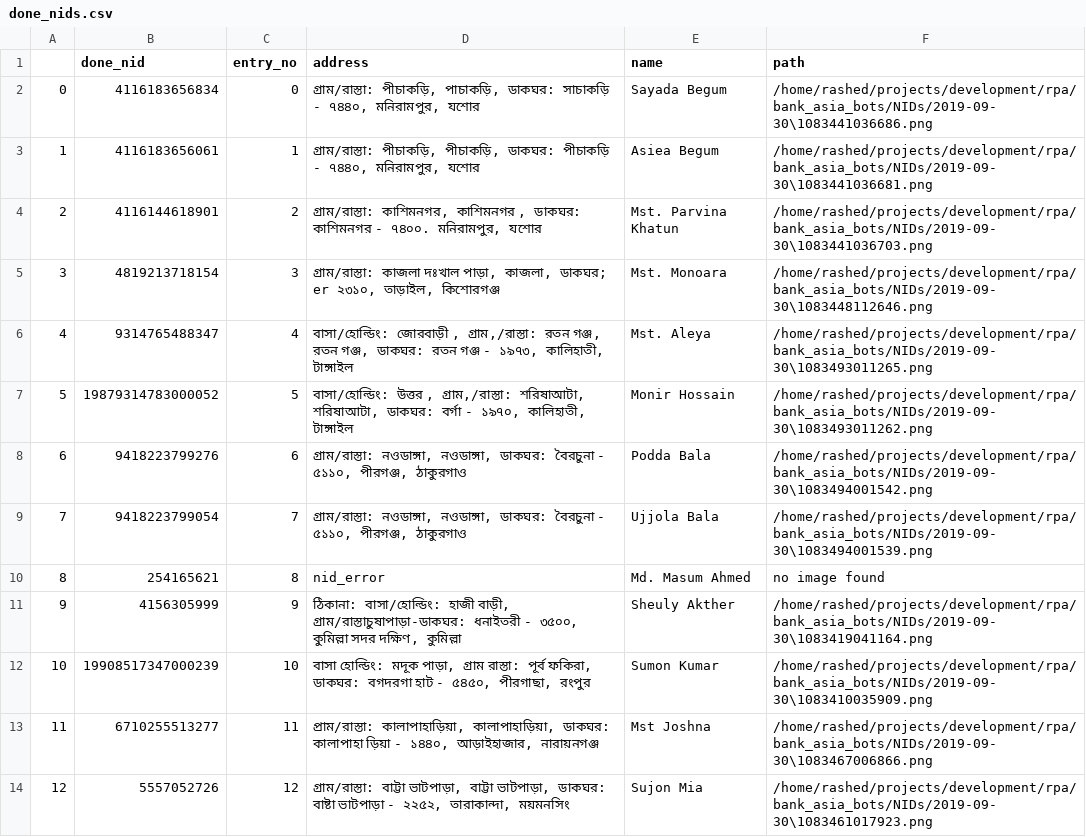
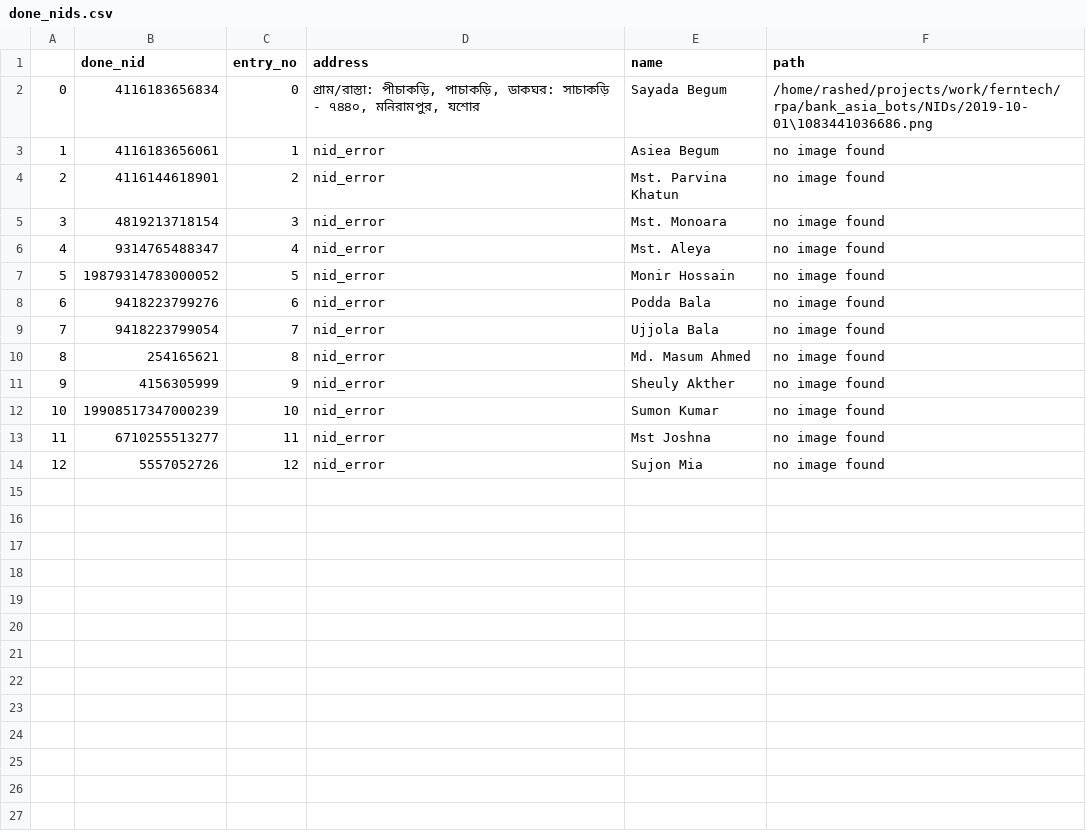
Before and after one commit to mhkmcp/RPA_MBP, a CSV file: bank_asia_bots/NIDs/done_nids.csv, drawn as a sheet.

```diff
--- a/bank_asia_bots/NIDs/done_nids.csv
+++ b/bank_asia_bots/NIDs/done_nids.csv
@@ -1,14 +1,14 @@
 ,done_nid,entry_no,address,name,path
-0,4116183656834,0,"গ্রাম/রাস্তা: পীচাকড়ি, পাচাকড়ি, ডাকঘর: সাচাকড়ি - ৭৪৪০, মনিরামপুর, যশোর",Sayada Begum,/home/rashed/projects/development/rpa/bank_asia_bots/NIDs/2019-09-30\1083441036686.png
-1,4116183656061,1,"গ্রাম/রাস্তা: পীচাকড়ি, পীচাকড়ি, ডাকঘর: পীচাকড়ি - ৭৪৪০, মনিরামপুর, যশোর",Asiea Begum,/home/rashed/projects/development/rpa/bank_asia_bots/NIDs/2019-09-30\1083441036681.png
-2,4116144618901,2,"গ্রাম/রাস্তা: কাশিমনগর, কাশিমনগর , ডাকঘর: কাশিমনগর - ৭৪০০. মনিরামপুর, যশোর",Mst. Parvina Khatun,/home/rashed/projects/development/rpa/bank_asia_bots/NIDs/2019-09-30\1083441036703.png
-3,4819213718154,3,"গ্রাম/রাস্তা: কাজলা দঃখাল পাড়া, কাজলা, ডাকঘর; er ২৩১০, তাড়াইল, কিশোরগঞ্জ",Mst. Monoara,/home/rashed/projects/development/rpa/bank_asia_bots/NIDs/2019-09-30\1083448112646.png
-4,9314765488347,4,"বাসা/হোল্ডিং: জোরবাড়ী , গ্রাম,/রাস্তা: রতন গঞ্জ, রতন গঞ্জ, ডাকঘর: রতন গঞ্জ - ১৯৭৩, কালিহাতী, টাঙ্গাইল",Mst. Aleya,/home/rashed/projects/development/rpa/bank_asia_bots/NIDs/2019-09-30\1083493011265.png
-5,19879314783000052,5,"বাসা/হোল্ডিং: উত্তর , গ্রাম,/রাস্তা: শরিষাআটা, শরিষাআটা, ডাকঘর: বর্গা - ১৯৭০, কালিহাতী, টাঙ্গাইল",Monir Hossain,/home/rashed/projects/development/rpa/bank_asia_bots/NIDs/2019-09-30\1083493011262.png
-6,9418223799276,6,"গ্রাম/রাস্তা: নওডাঙ্গা, নওডাঙ্গা, ডাকঘর: বৈরচুনা - ৫১১০, পীরগঞ্জ, ঠাকুরগাও",Podda Bala,/home/rashed/projects/development/rpa/bank_asia_bots/NIDs/2019-09-30\1083494001542.png
-7,9418223799054,7,"গ্রাম/রাস্তা: নওডাঙ্গা, নওডাঙ্গা, ডাকঘর: বৈরচুনা - ৫১১০, পীরগঞ্জ, ঠাকুরগাও",Ujjola Bala,/home/rashed/projects/development/rpa/bank_asia_bots/NIDs/2019-09-30\1083494001539.png
+0,4116183656834,0,"গ্রাম/রাস্তা: পীচাকড়ি, পাচাকড়ি, ডাকঘর: সাচাকড়ি - ৭৪৪০, মনিরামপুর, যশোর",Sayada Begum,/home/rashed/projects/work/ferntech/rpa/bank_asia_bots/NIDs/2019-10-01\1083441036686.png
+1,4116183656061,1,nid_error,Asiea Begum,no image found
+2,4116144618901,2,nid_error,Mst. Parvina Khatun,no image found
+3,4819213718154,3,nid_error,Mst. Monoara,no image found
+4,9314765488347,4,nid_error,Mst. Aleya,no image found
+5,19879314783000052,5,nid_error,Monir Hossain,no image found
+6,9418223799276,6,nid_error,Podda Bala,no image found
+7,9418223799054,7,nid_error,Ujjola Bala,no image found
 8,254165621,8,nid_error,Md. Masum Ahmed,no image found
-9,4156305999,9,"ঠিকানা: বাসা/হোল্ডিং: হাজী বাড়ী, গ্রাম/রাস্তাচুষাপাড়া-ডাকঘর: ধনাইতরী - ৩৫০০, কুমিল্লা সদর দক্ষিণ, কুমিল্লা",Sheuly Akther,/home/rashed/projects/development/rpa/bank_asia_bots/NIDs/2019-09-30\1083419041164.png
-10,19908517347000239,10,"বাসা হোল্ডিং: মদূক পাড়া, গ্রাম রাস্তা: পূর্ব ফকিরা, ডাকঘর: বগদরগা হাট - ৫৪৫০, পীরগাছা, রংপুর",Sumon Kumar,/home/rashed/projects/development/rpa/bank_asia_bots/NIDs/2019-09-30\1083410035909.png
-11,6710255513277,11,"প্রাম/রাস্তা: কালাপাহাড়িয়া, কালাপাহাড়িয়া, ডাকঘর: কালাপাহা ড়িয়া - ১৪৪০, আড়াইহাজার, নারায়নগঞ্জ",Mst Joshna,/home/rashed/projects/development/rpa/bank_asia_bots/NIDs/2019-09-30\1083467006866.png
-12,5557052726,12,"গ্রাম/রাস্তা: বাট্টা ভাটপাড়া, বাট্টা ভাটপাড়া, ডাকঘর: বাষ্টা ভাটপাড়া - ২২৫২, তারাকান্দা, ময়মনসিং",Sujon Mia,/home/rashed/projects/development/rpa/bank_asia_bots/NIDs/2019-09-30\1083461017923.png
+9,4156305999,9,nid_error,Sheuly Akther,no image found
+10,19908517347000239,10,nid_error,Sumon Kumar,no image found
+11,6710255513277,11,nid_error,Mst Joshna,no image found
+12,5557052726,12,nid_error,Sujon Mia,no image found
```
Also changed, not shown: bank_asia_bots/final_info/compared.csv, bank_asia_bots/final_info/final_status.csv, 11 other files.
